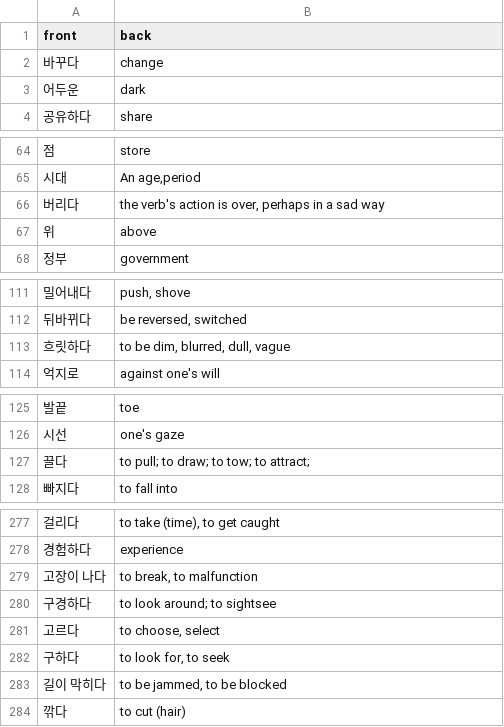
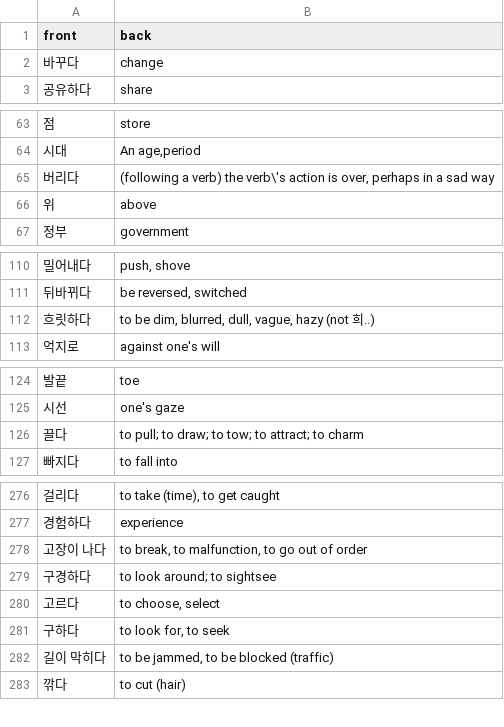
Before and after one commit to jaroslaw-weber/language-learning-rpg, a CSV file: public/korean-intermediate.csv, drawn as a sheet; only a part is shown, gaps mark what is left out; the diff covers the shown part only.

```diff
--- a/public/korean-intermediate.csv
+++ b/public/korean-intermediate.csv
@@ -2,3 +2,2 @@ front,back
 바꾸다,"change"
-어두운,"dark"
 공유하다,"share"
@@ -65,3 +64,3 @@ front,back
 시대,"An age,period"
-버리다,"the verb's action is over, perhaps in a sad way"
+버리다,"(following a verb) the verb\'s action is over, perhaps in a sad way"
 위,"above"
@@ -112,3 +111,3 @@ front,back
 뒤바뀌다,"be reversed, switched"
-흐릿하다,"to be dim, blurred, dull, vague"
+흐릿하다,"to be dim, blurred, dull, vague, hazy (not 희..)"
 억지로,"against one's will"
@@ -126,3 +125,3 @@ front,back
 시선,"one's gaze"
-끌다,"to pull; to draw; to tow; to attract;"
+끌다,"to pull; to draw; to tow; to attract; to charm"
 빠지다,"to fall into"
@@ -278,3 +277,3 @@ front,back
 경험하다,"experience"
-고장이 나다,"to break, to malfunction"
+고장이 나다,"to break, to malfunction, to go out of order"
 구경하다,"to look around; to sightsee"
@@ -282,3 +281,3 @@ front,back
 구하다,"to look for, to seek"
-길이 막히다,"to be jammed, to be blocked"
+길이 막히다,"to be jammed, to be blocked (traffic)"
 깎다,"to cut (hair)"
```
Also changed, not shown: 43 added rows elsewhere in this file.
